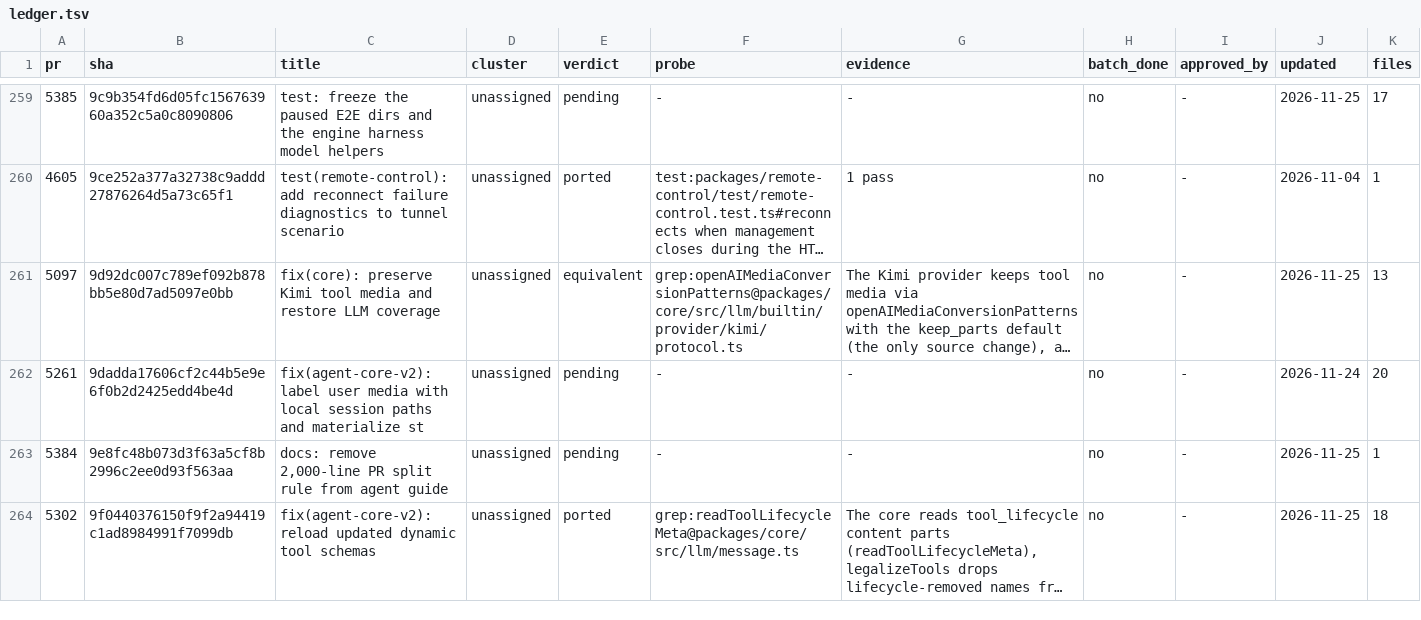
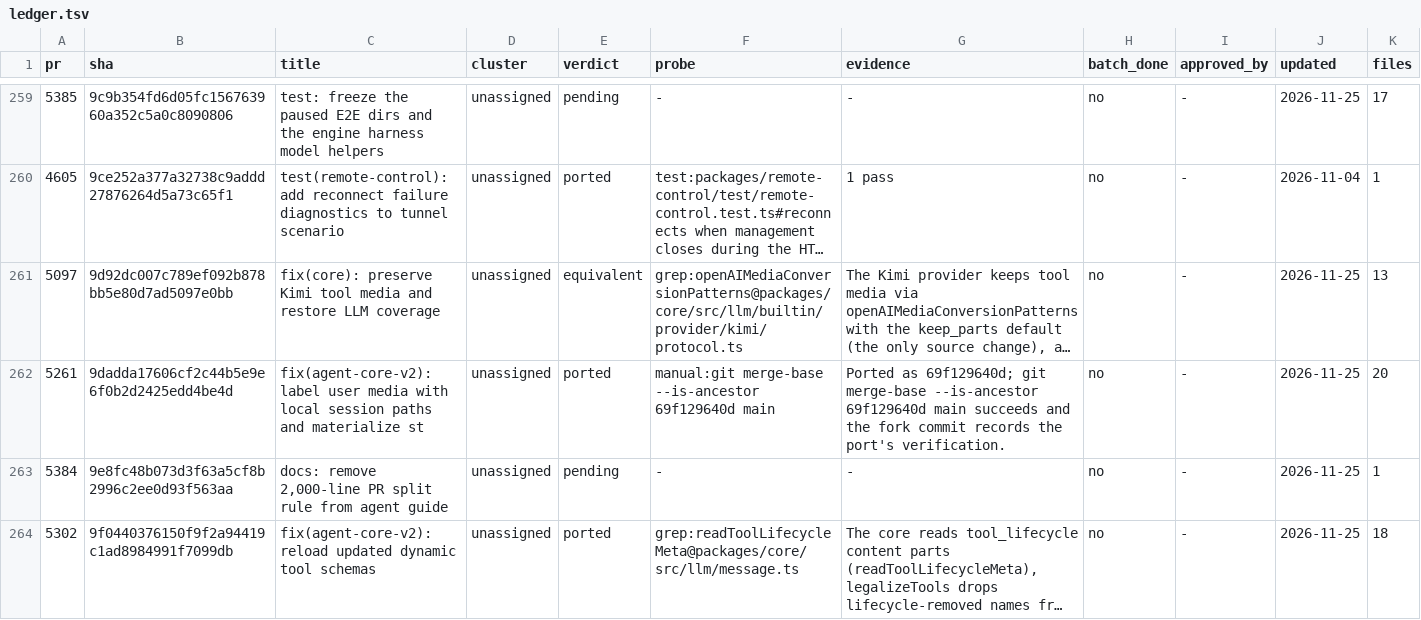
Before and after one commit to 7723qqq/kimi-code, a TSV file: .upstream/ledger.tsv, drawn as a sheet; only a part is shown, gaps mark what is left out; long unchanged cells end in …; the diff covers the shown part only; the diff names each change by its address in the sheet, - before the commit and + after, or states it on an @@ line.

Commit message:
chore(upstream): record the #5301 port and 17 landed rows
#5301 is now ported as 128aedd3e0 with a test probe on the failed-upload
recovery case. The 17 rows from the 2026-11-24 batch that already landed on
main (5143, 5290, 4784, 5262, 5190, 5237, 4963, 5093, 5180, 5130, 5263,
5261, 5253, 5157, 5132, 5141, 5113) were still pending; each now carries a
manual ancestor probe naming the fork commit that ported it.

```diff
--- a/.upstream/ledger.tsv
+++ b/.upstream/ledger.tsv
-E262 (verdict): pending
+E262 (verdict): ported
-F262 (probe): -
+F262 (probe): manual:git merge-base --is-ancestor 69f129640d main
-G262 (evidence): -
+G262 (evidence): Ported as 69f129640d; git merge-base --is-ancestor 69f129640d main succeeds and the fork commit records the port's verification.
-J262 (updated): 2026-11-24
+J262 (updated): 2026-11-25
```
Also changed, not shown: 68 edited cells elsewhere in this file.
